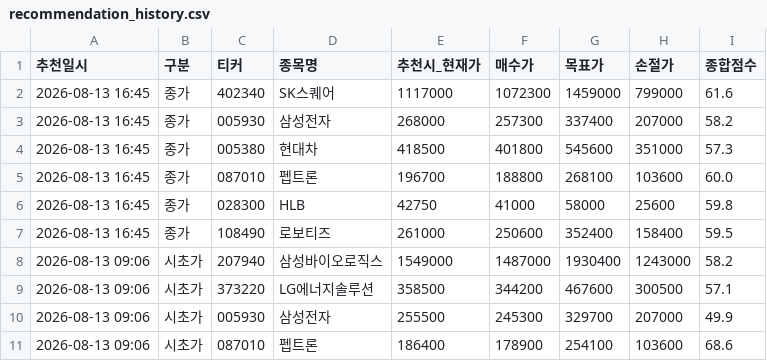
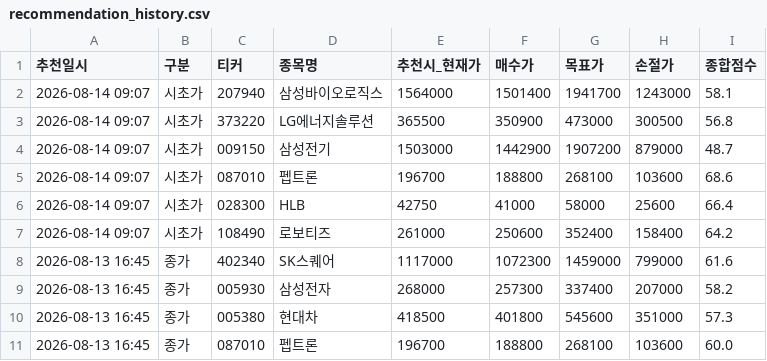
Before and after one commit to s2h9917/psg, a CSV file: recommendation_history.csv, drawn as a sheet; only a part is shown; the shorter side is filled out with more unchanged rows.

```diff
--- a/recommendation_history.csv
+++ b/recommendation_history.csv
@@ -1,2 +1,8 @@
 추천일시,구분,티커,종목명,추천시_현재가,매수가,목표가,손절가,종합점수
+2026-08-14 09:07,시초가,207940,삼성바이오로직스,1564000,1501400,1941700,1243000,58.1
+2026-08-14 09:07,시초가,373220,LG에너지솔루션,365500,350900,473000,300500,56.8
+2026-08-14 09:07,시초가,009150,삼성전기,1503000,1442900,1907200,879000,48.7
+2026-08-14 09:07,시초가,087010,펩트론,196700,188800,268100,103600,68.6
+2026-08-14 09:07,시초가,028300,HLB,42750,41000,58000,25600,66.4
+2026-08-14 09:07,시초가,108490,로보티즈,261000,250600,352400,158400,64.2
 2026-08-13 16:45,종가,402340,SK스퀘어,1117000,1072300,1459000,799000,61.6
```
